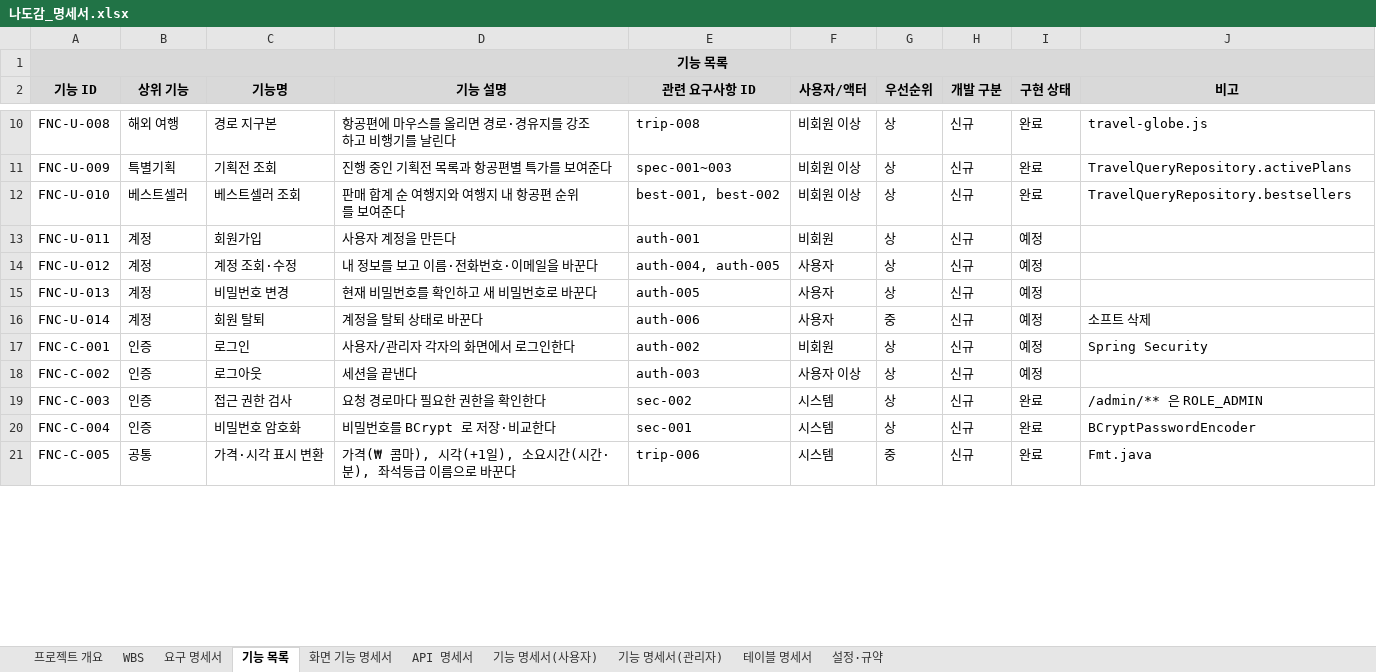
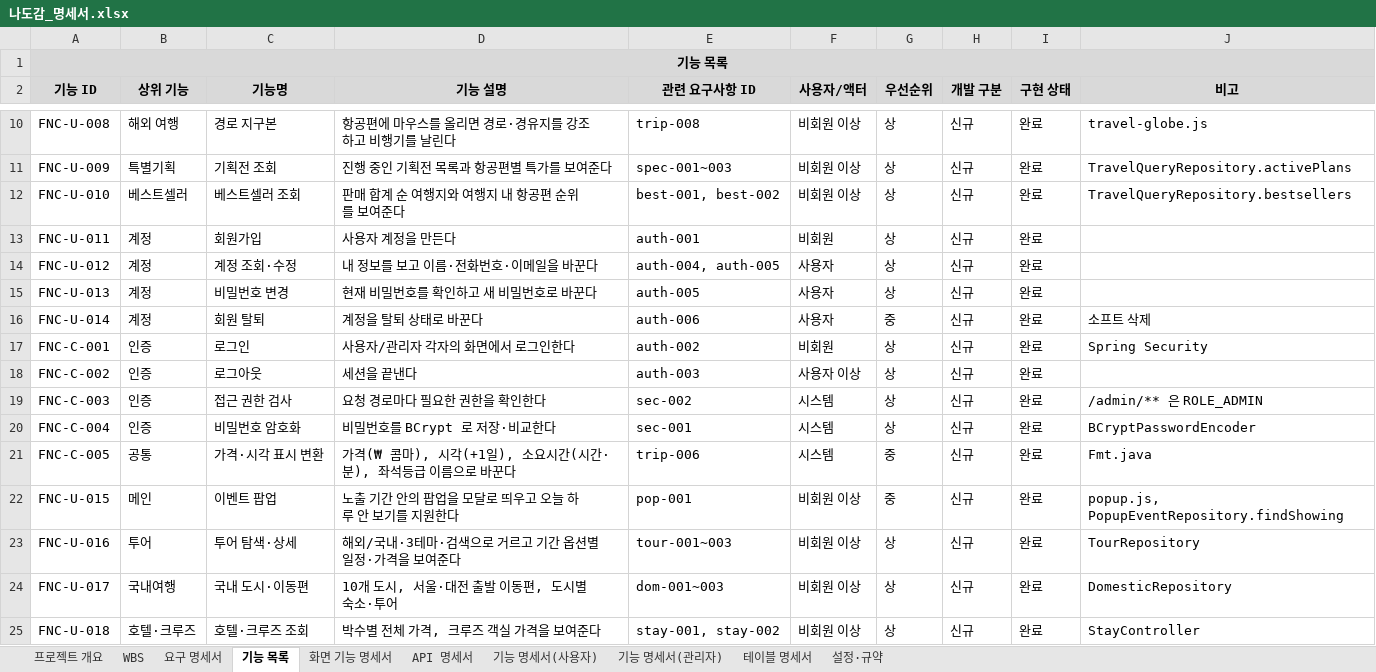
Before and after one commit to ho8566z/nado-gam_word, an Excel workbook: excel_output/나도감_명세서.xlsx, sheet 기능 목록, drawn as a sheet; only a part is shown, gaps mark what is left out; values as stored, in another font and other column widths than the file's, no borders; the diff covers the shown part only; the diff names each change by its address in the sheet, - before the commit and + after, or states it on an @@ line.

```diff
--- a/excel_output/나도감_명세서.xlsx (sheet 기능 목록)
+++ b/excel_output/나도감_명세서.xlsx (sheet 기능 목록)
-I13:I18 (구현 상태): 예정
+I13:I18 (구현 상태): 완료
+row 22: FNC-U-015 | 메인 | 이벤트 팝업 | 노출 기간 안의 팝업을 모달로 띄우고 오늘 하루 안 보기를 지원한다 | pop-001 | 비회원 이상 | 중 | 신규 | 완료 | popup.js, PopupEventRepository.findShowing
+row 23: FNC-U-016 | 투어 | 투어 탐색·상세 | 해외/국내·3테마·검색으로 거르고 기간 옵션별 일정·가격을 보여준다 | tour-001~003 | 비회원 이상 | 상 | 신규 | 완료 | TourRepository
+row 24: FNC-U-017 | 국내여행 | 국내 도시·이동편 | 10개 도시, 서울·대전 출발 이동편, 도시별 숙소·투어 | dom-001~003 | 비회원 이상 | 상 | 신규 | 완료 | DomesticRepository
+row 25: FNC-U-018 | 호텔·크루즈 | 호텔·크루즈 조회 | 박수별 전체 가격, 크루즈 객실 가격을 보여준다 | stay-001, stay-002 | 비회원 이상 | 상 | 신규 | 완료 | StayController
```
Also changed, not shown: 13 added rows and 14 edited cells elsewhere in this sheet, sheet 화면 기능 명세서, sheet API 명세서, sheet 테이블 명세서, sheet 요구 명세서, sheet 기능 명세서(관리자), sheet 기능 명세서(사용자), 3 more sheets.
